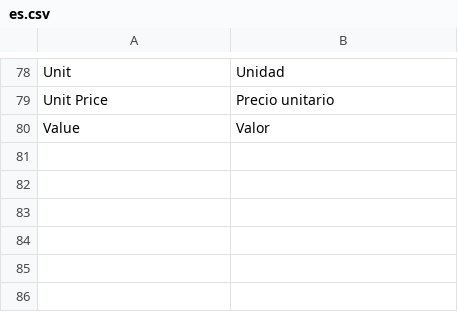
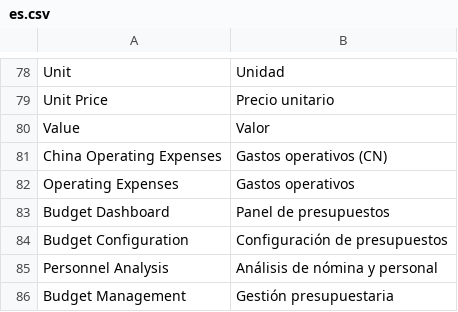
Before and after one commit to yueweiit/deeplinkerp-budget, a CSV file: budget/translations/es.csv, drawn as a sheet; only a part is shown, gaps mark what is left out; the diff names each change by its address in the sheet, - before the commit and + after, or states it on an @@ line.

Commit message:
feat(budget): 将定制预算入口迁入 CN 并恢复 ERPNext 原生预算导航
背景：
定制预算台账、看板与配置原先混入 ERPNext Budget。国内运营支出建立独立 CN 工作区后，需要区分定制运营入口与原生预算功能。

修改内容：
- 新增 China Operating Expenses 桌面图标及侧栏，保留预算台账、预算数据看板、预算配置的既有路由和权限。
- 安装与迁移时清理本 App 旧导航挂载，恢复 Budget 在 Accounting 下的位置和五个原生入口；卸载时清理 CN 元数据。
- 仅在品牌 App 五个 CN Page 均存在时启用概览、明细、统计报表、数据核对及预算管理分组；独立安装 budget 时保留可用入口。
- 使用元数据导入和数据库导航更新，避免开发模式将站点调整反写到 ERPNext 源码。
- 只清理三个迁移页面旧的 Budget 侧栏记忆，保留其他用户偏好；同步中西翻译、README 和导航回归。

验证：
- budget 导航 JavaScript 用例 2 项及可选 CN 页面 Python 用例 1 项通过；本批前端合计 148 项通过。
- 本地 dev.localhost 已完成迁移，确认 CN 侧栏十项结构及原生 Budget 的 Accounting 归属。
- 迁移前后原预算及 MX 业务记录数量保持一致，ERPNext 源码未产生导航改动；差异检查通过。

交付边界：
仅调整导航，不迁移或删除预算业务数据，不将 MX 排除行自动写入 CN；新版页面依赖配套 deeplinkerp_branding 提交。其他站点需正常执行 migrate。本次仅本地提交，不推送或部署生产。

```diff
--- a/budget/translations/es.csv
+++ b/budget/translations/es.csv
+row 81: China Operating Expenses | Gastos operativos (CN)
+row 82: Operating Expenses | Gastos operativos
+row 83: Budget Dashboard | Panel de presupuestos
+row 84: Budget Configuration | Configuración de presupuestos
+row 85: Personnel Analysis | Análisis de nómina y personal
+row 86: Budget Management | Gestión presupuestaria
```
Also changed, not shown: budget/translations/zh.csv, 8 other files.
